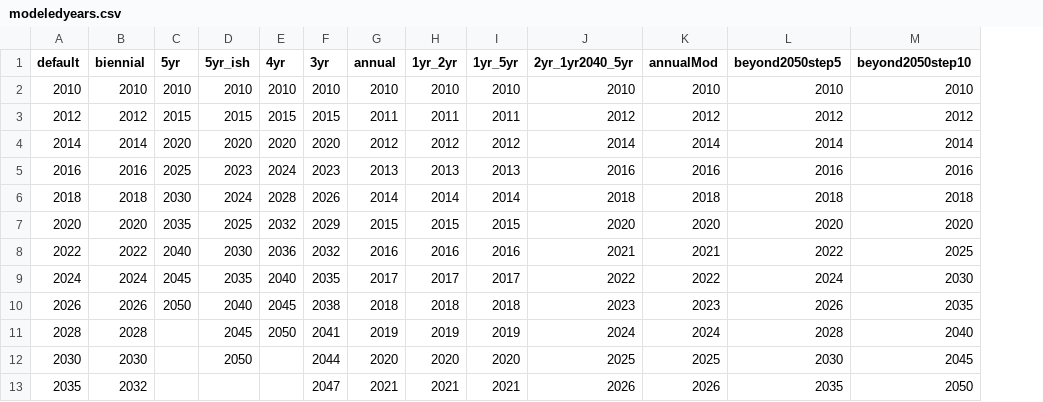
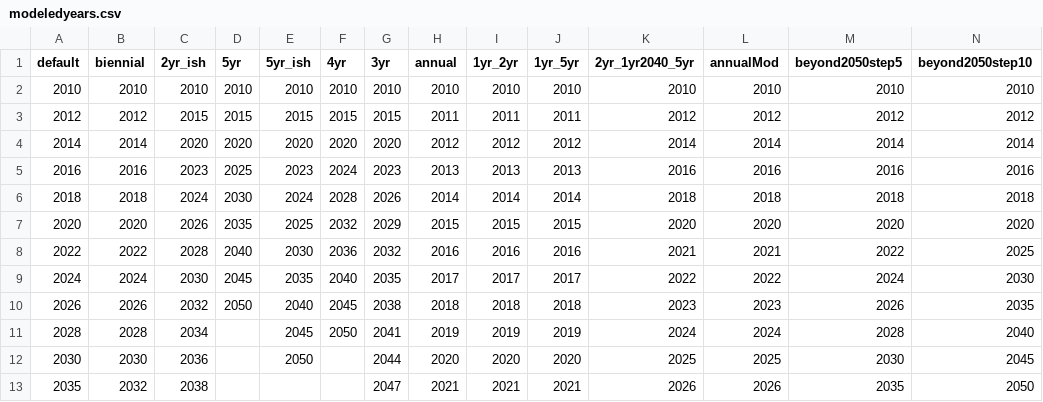
Before and after one commit to mmowers/ReEDS-2.0, a CSV file: inputs/modeledyears.csv, drawn as a sheet; only a part is shown; the diff names each change by its address in the sheet, - before the commit and + after, or states it on an @@ line.

```diff
--- a/inputs/modeledyears.csv
+++ b/inputs/modeledyears.csv
+column C (2yr_ish), rows 2-13: 2010 | 2015 | 2020 | 2023 | 2024 | 2026 | 2028 | 2030 | 2032 | 2034 | 2036 | 2038
```
Also changed, not shown: cases_valcostfac.csv.
